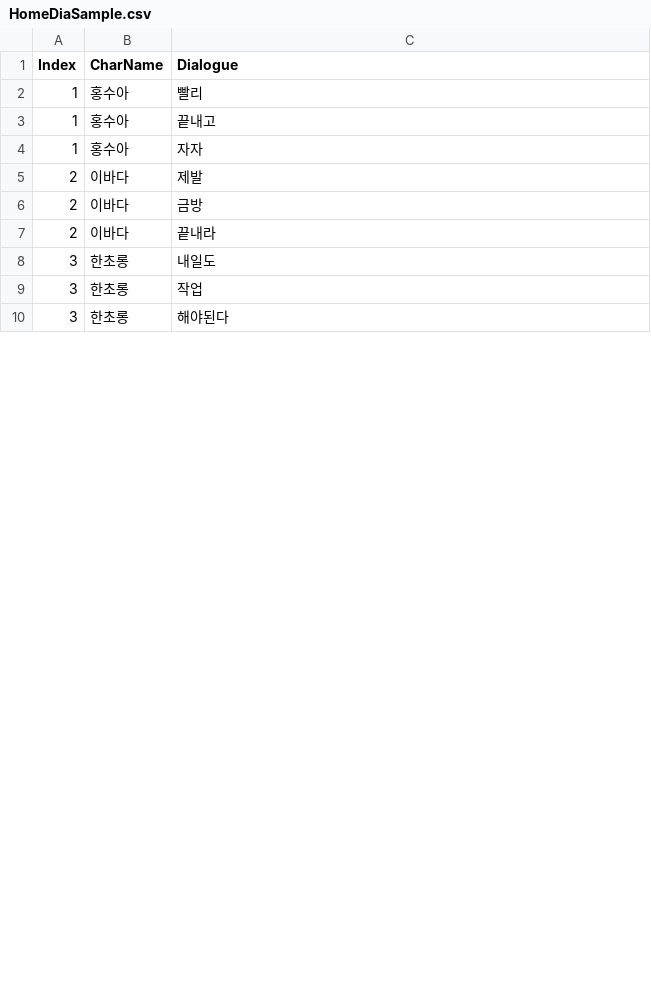
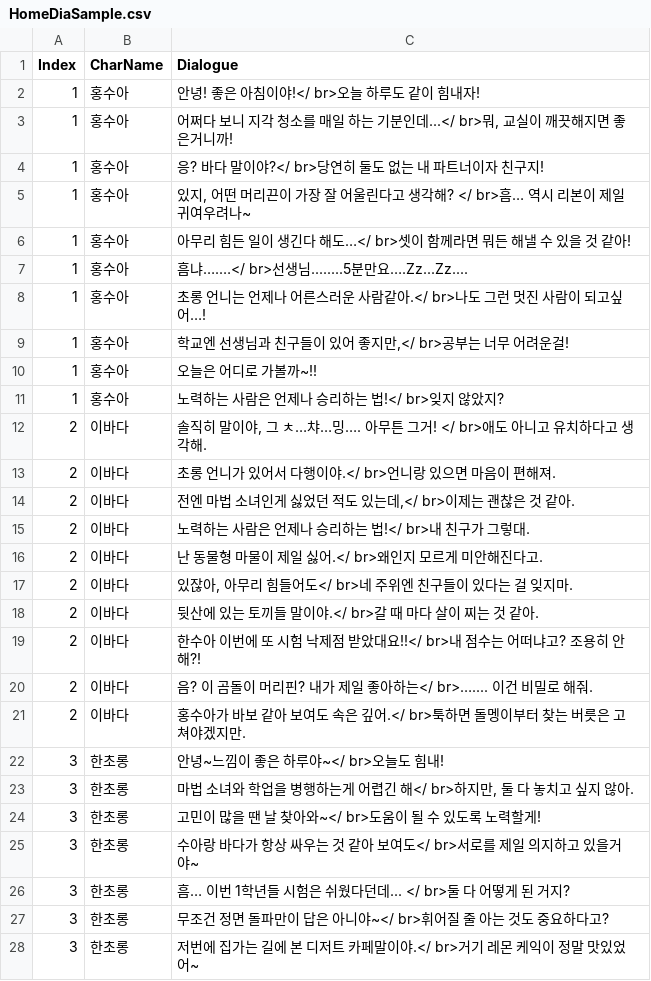
Before and after one commit to pompompurinrin/Dedug, a CSV file: Dedug_game/Assets/Resources/HomeDiaSample.csv, drawn as a sheet; only a part is shown; the diff covers the shown part only.

Commit message:
0127_캐릭터 대화창 csv 내용 수정

```diff
--- a/Dedug_game/Assets/Resources/HomeDiaSample.csv
+++ b/Dedug_game/Assets/Resources/HomeDiaSample.csv
@@ -1,10 +1,28 @@
 Index,CharName,Dialogue
-1,홍수아,빨리
-1,홍수아,끝내고
-1,홍수아,자자
-2,이바다,제발
-2,이바다,금방
-2,이바다,끝내라
-3,한초롱,내일도
-3,한초롱,작업
-3,한초롱,해야된다
+1,홍수아,안녕! 좋은 아침이야!</ br>오늘 하루도 같이 힘내자!
+1,홍수아,"어쩌다 보니 지각 청소를 매일 하는 기분인데...</ br>뭐, 교실이 깨끗해지면 좋은거니까!"
+1,홍수아,응? 바다 말이야?</ br>당연히 둘도 없는 내 파트너이자 친구지!
+1,홍수아,"있지, 어떤 머리끈이 가장 잘 어울린다고 생각해? </ br>흠… 역시 리본이 제일 귀여우려나~"
+1,홍수아,아무리 힘든 일이 생긴다 해도…</ br>셋이 함께라면 뭐든 해낼 수 있을 것 같아!
+1,홍수아,흠냐….…</ br>선생님........5분만요….Zz...Zz....
+1,홍수아,초롱 언니는 언제나 어른스러운 사람같아.</ br>나도 그런 멋진 사람이 되고싶어…!
+1,홍수아,"학교엔 선생님과 친구들이 있어 좋지만,</ br>공부는 너무 어려운걸!"
+1,홍수아,오늘은 어디로 가볼까~!!
+1,홍수아,노력하는 사람은 언제나 승리하는 법!</ br>잊지 않았지?
+2,이바다,"솔직히 말이야, 그 ㅊ…챠…밍…. 아무튼 그거! </ br>애도 아니고 유치하다고 생각해."
+2,이바다,초롱 언니가 있어서 다행이야.</ br>언니랑 있으면 마음이 편해져.
+2,이바다,"전엔 마법 소녀인게 싫었던 적도 있는데,</ br>이제는 괜찮은 것 같아."
+2,이바다,노력하는 사람은 언제나 승리하는 법!</ br>내 친구가 그렇대.
+2,이바다,난 동물형 마물이 제일 싫어.</ br>왜인지 모르게 미안해진다고.
+2,이바다,"있잖아, 아무리 힘들어도</ br>네 주위엔 친구들이 있다는 걸 잊지마."
+2,이바다,뒷산에 있는 토끼들 말이야.</ br>갈 때 마다 살이 찌는 것 같아.
+2,이바다,한수아 이번에 또 시험 낙제점 받았대요!!</ br>내 점수는 어떠냐고? 조용히 안해?!
+2,이바다,음? 이 곰돌이 머리핀? 내가 제일 좋아하는</ br>….... 이건 비밀로 해줘.
+2,이바다,홍수아가 바보 같아 보여도 속은 깊어.</ br>툭하면 돌멩이부터 찾는 버릇은 고쳐야겠지만.
+3,한초롱,안녕~느낌이 좋은 하루야~</ br>오늘도 힘내!
+3,한초롱,"마법 소녀와 학업을 병행하는게 어렵긴 해</ br>하지만, 둘 다 놓치고 싶지 않아."
+3,한초롱,고민이 많을 땐 날 찾아와~</ br>도움이 될 수 있도록 노력할게!
+3,한초롱,수아랑 바다가 항상 싸우는 것 같아 보여도</ br>서로를 제일 의지하고 있을거야~
+3,한초롱,흠… 이번 1학년들 시험은 쉬웠다던데... </ br>둘 다 어떻게 된 거지?
+3,한초롱,무조건 정면 돌파만이 답은 아니야~</ br>휘어질 줄 아는 것도 중요하다고?
+3,한초롱,저번에 집가는 길에 본 디저트 카페말이야.</ br>거기 레몬 케익이 정말 맛있었어~
```
Also changed, not shown: 10 added rows and 3 edited cells elsewhere in this file.
